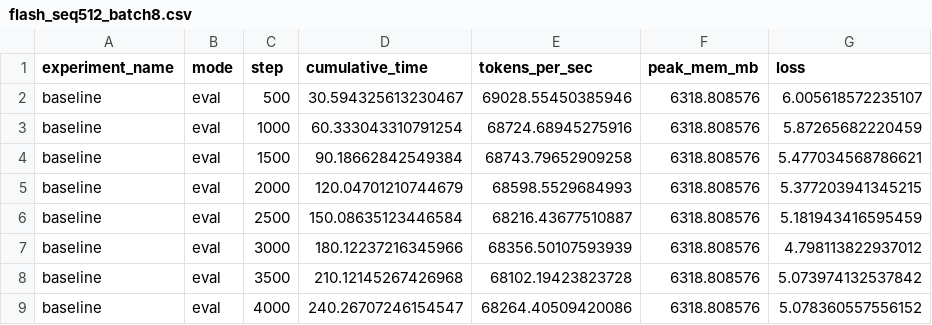
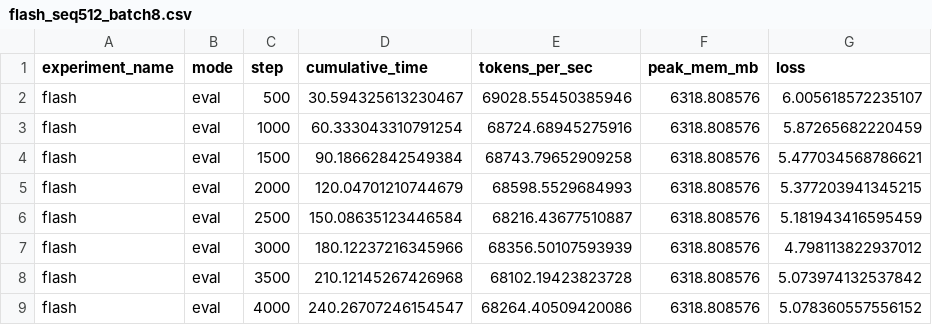
Before and after one commit to xkimopro/wikitext-ransformer-training, a CSV file: results/logs/flash_seq512_batch8.csv, drawn as a sheet; only a part is shown; the diff names each change by its address in the sheet, - before the commit and + after, or states it on an @@ line.

Commit message:
Smaller model for comparison and change experiment name

```diff
--- a/results/logs/flash_seq512_batch8.csv
+++ b/results/logs/flash_seq512_batch8.csv
-A2:A9 (experiment_name): baseline
+A2:A9 (experiment_name): flash
```
Also changed, not shown: results/logs/ckpt_seq512_batch8.csv, 3 other files.
